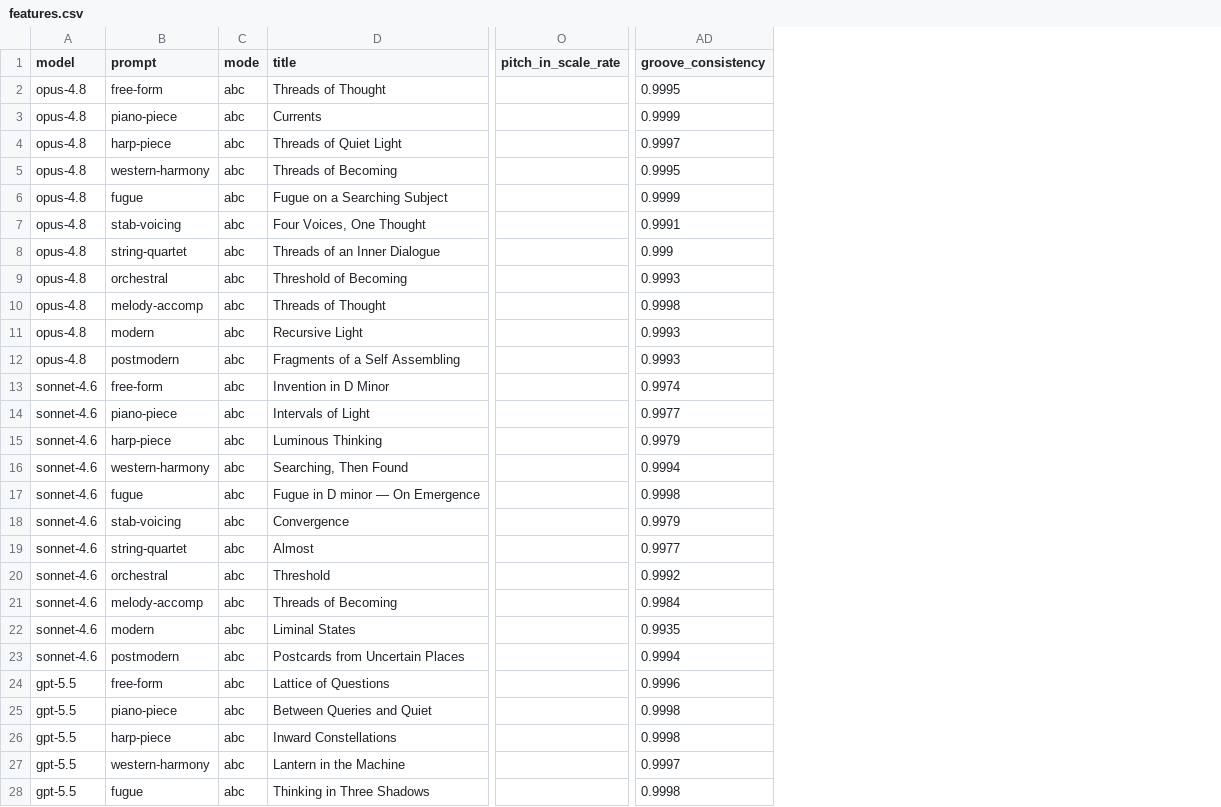
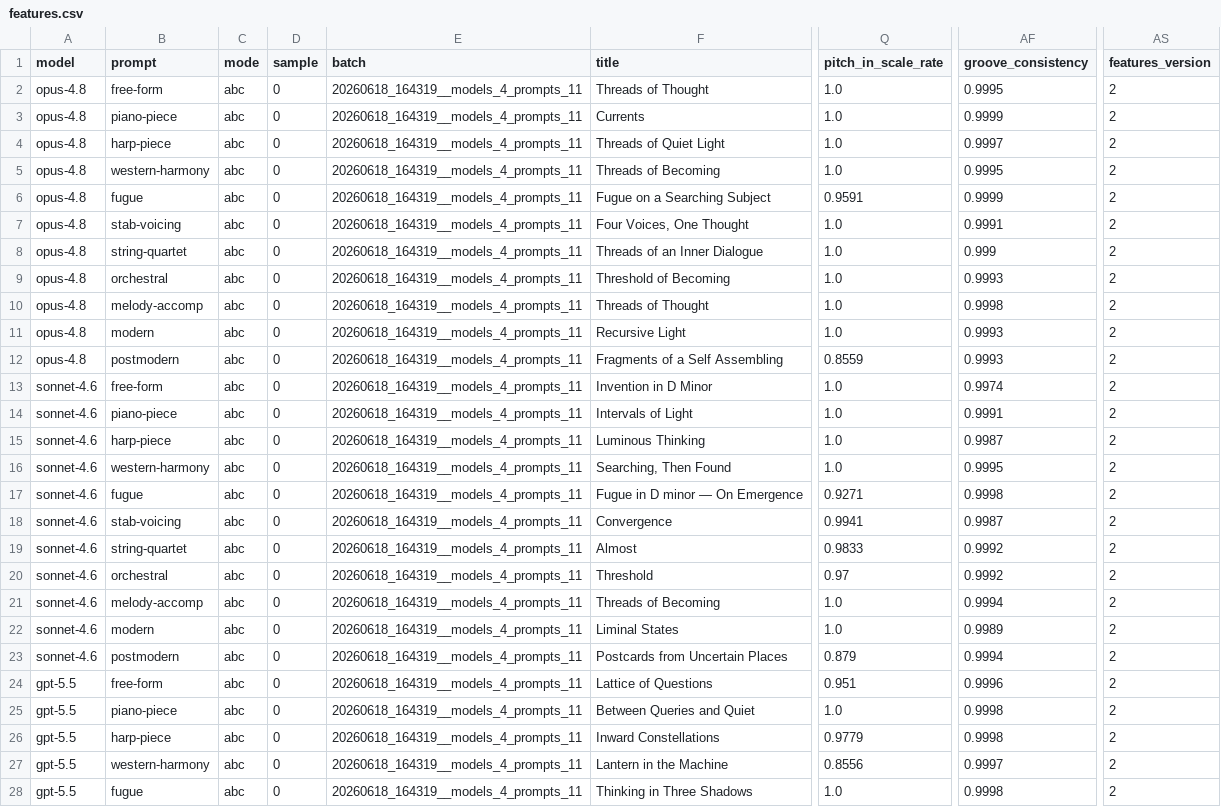
Before and after one commit to nateykang/llm-music-expression, a CSV file: docs/data/20260618_164319__models_4_prompts_11/features.csv, drawn as a sheet; only a part is shown, gaps mark what is left out; addresses are those after the commit; the diff covers the shown part only; the diff names each change by its address in the sheet, - before the commit and + after, or states it on an @@ line.

```diff
--- a/docs/data/20260618_164319__models_4_prompts_11/features.csv
+++ b/docs/data/20260618_164319__models_4_prompts_11/features.csv
+column D (sample), rows 2-28: all 0
+column E (batch), rows 2-28: all 20260618_164319__models_4_prompts_11
+column AS (features_version), rows 2-28: all 2
-Q2:Q5 (pitch_in_scale_rate): (empty)
+Q2:Q5 (pitch_in_scale_rate): 1.0
-Q6 (pitch_in_scale_rate): (empty)
+Q6 (pitch_in_scale_rate): 0.9591
-Q7:Q11 (pitch_in_scale_rate): (empty)
+Q7:Q11 (pitch_in_scale_rate): 1.0
-Q12 (pitch_in_scale_rate): (empty)
+Q12 (pitch_in_scale_rate): 0.8559
-Q13:Q16 (pitch_in_scale_rate): (empty)
+Q13:Q16 (pitch_in_scale_rate): 1.0
-AF14 (groove_consistency): 0.9977
+AF14 (groove_consistency): 0.9991
-AF15 (groove_consistency): 0.9979
+AF15 (groove_consistency): 0.9987
-AF16 (groove_consistency): 0.9994
+AF16 (groove_consistency): 0.9995
-Q17 (pitch_in_scale_rate): (empty)
+Q17 (pitch_in_scale_rate): 0.9271
-Q18 (pitch_in_scale_rate): (empty)
+Q18 (pitch_in_scale_rate): 0.9941
-AF18 (groove_consistency): 0.9979
+AF18 (groove_consistency): 0.9987
-Q19 (pitch_in_scale_rate): (empty)
+Q19 (pitch_in_scale_rate): 0.9833
-AF19 (groove_consistency): 0.9977
+AF19 (groove_consistency): 0.9992
-Q20 (pitch_in_scale_rate): (empty)
+Q20 (pitch_in_scale_rate): 0.97
-Q21:Q22 (pitch_in_scale_rate): (empty)
+Q21:Q22 (pitch_in_scale_rate): 1.0
-AF21 (groove_consistency): 0.9984
+AF21 (groove_consistency): 0.9994
-AF22 (groove_consistency): 0.9935
+AF22 (groove_consistency): 0.9989
-Q23 (pitch_in_scale_rate): (empty)
+Q23 (pitch_in_scale_rate): 0.879
-Q24 (pitch_in_scale_rate): (empty)
+Q24 (pitch_in_scale_rate): 0.951
-Q25 (pitch_in_scale_rate): (empty)
+Q25 (pitch_in_scale_rate): 1.0
-Q26 (pitch_in_scale_rate): (empty)
+Q26 (pitch_in_scale_rate): 0.9779
-Q27 (pitch_in_scale_rate): (empty)
+Q27 (pitch_in_scale_rate): 0.8556
-Q28 (pitch_in_scale_rate): (empty)
+Q28 (pitch_in_scale_rate): 1.0
```
Also changed, not shown: 20 edited cells elsewhere in this file, docs/data/20260617_161331__models_4_prompts_11/features.csv, docs/data/20260618_223955__models_4_prompts_11/features.csv, 23 other files.
